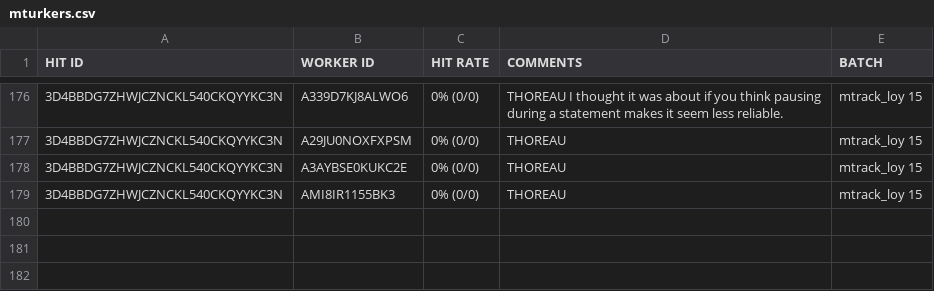
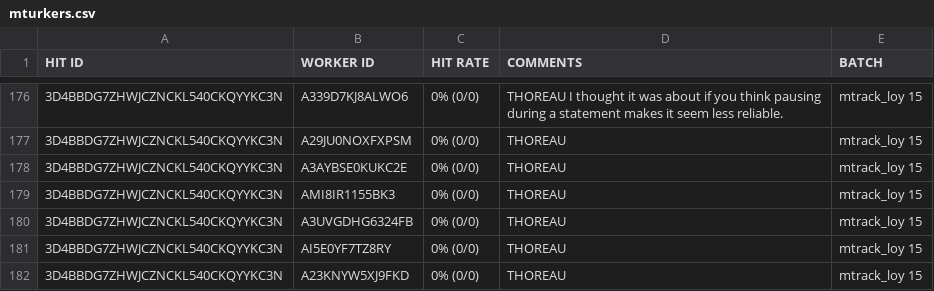
Before and after one commit to josiahpjking/shire_ppls, a CSV file: mturkers.csv, drawn as a sheet; only a part is shown, gaps mark what is left out; the diff names each change by its address in the sheet, - before the commit and + after, or states it on an @@ line.

```diff
--- a/mturkers.csv
+++ b/mturkers.csv
+row 180: 3D4BBDG7ZHWJCZNCKL540CKQYYKC3N | A3UVGDHG6324FB | 0% (0/0) | THOREAU | mtrack_loy 15
+row 181: 3D4BBDG7ZHWJCZNCKL540CKQYYKC3N | AI5E0YF7TZ8RY | 0% (0/0) | THOREAU | mtrack_loy 15
+row 182: 3D4BBDG7ZHWJCZNCKL540CKQYYKC3N | A23KNYW5XJ9FKD | 0% (0/0) | THOREAU | mtrack_loy 15
```
Also changed, not shown: 1 other file.
